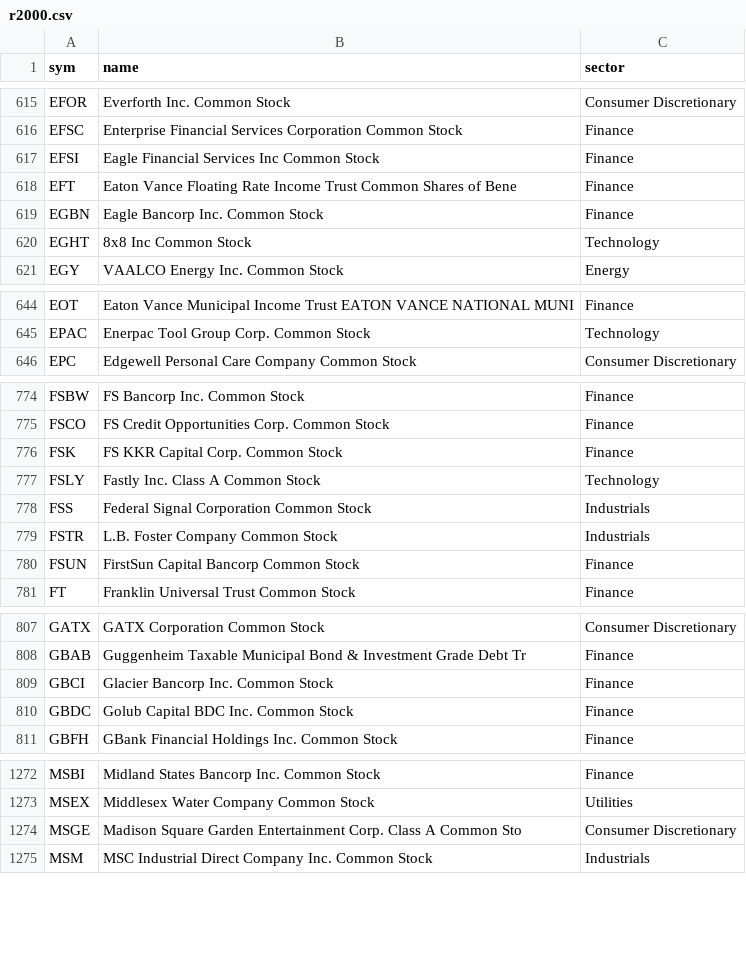
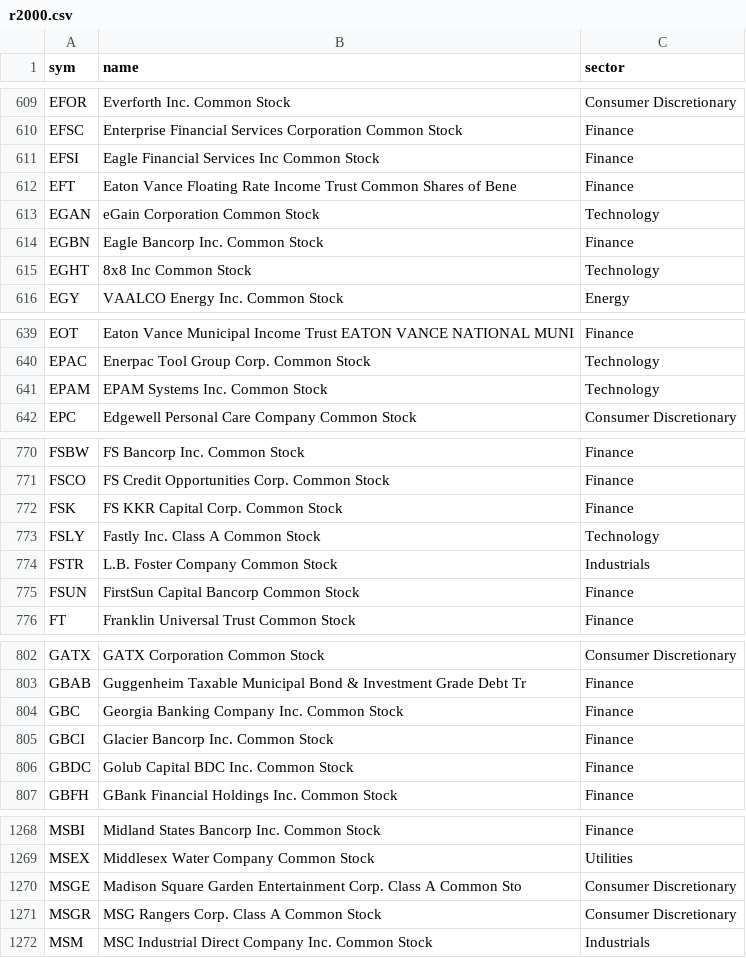
Before and after one commit to Mark2677/cup-handle-scaner, a CSV file: data/r2000.csv, drawn as a sheet; only a part is shown, gaps mark what is left out; the diff covers the shown part only.

```diff
--- a/data/r2000.csv
+++ b/data/r2000.csv
@@ -618,2 +612,3 @@ EFSI,Eagle Financial Services Inc Common Stock,Finance
 EFT,Eaton Vance Floating Rate Income Trust Common Shares of Bene,Finance
+EGAN,eGain Corporation Common Stock,Technology
 EGBN,Eagle Bancorp Inc. Common Stock,Finance
@@ -645,2 +640,3 @@ EOT,Eaton Vance Municipal Income Trust EATON VANCE NATIONAL MUNI,Finance
 EPAC,Enerpac Tool Group Corp. Common Stock,Technology
+EPAM,EPAM Systems Inc. Common Stock,Technology
 EPC,Edgewell Personal Care Company Common Stock,Consumer Discretionary
@@ -777,3 +773,2 @@ FSK,FS KKR Capital Corp. Common Stock,Finance
 FSLY,Fastly Inc. Class A Common Stock,Technology
-FSS,Federal Signal Corporation Common Stock,Industrials
 FSTR,L.B. Foster Company Common Stock,Industrials
@@ -808,2 +803,3 @@ GATX,GATX Corporation Common Stock,Consumer Discretionary
 GBAB,Guggenheim Taxable Municipal Bond & Investment Grade Debt Tr,Finance
+GBC,Georgia Banking Company Inc. Common Stock,Finance
 GBCI,Glacier Bancorp Inc. Common Stock,Finance
@@ -1274,2 +1270,3 @@ MSEX,Middlesex Water Company Common Stock,Utilities
 MSGE,Madison Square Garden Entertainment Corp. Class A Common Sto,Consumer Discretionary
+MSGR,MSG Rangers Corp. Class A Common Stock,Consumer Discretionary
 MSM,MSC Industrial Direct Company Inc. Common Stock,Industrials
```
Also changed, not shown: 7 added rows and 13 removed rows elsewhere in this file, 4 other files.
